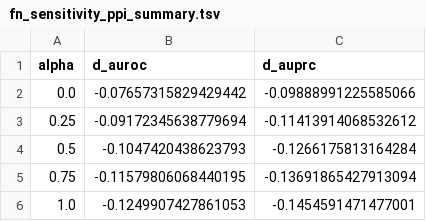
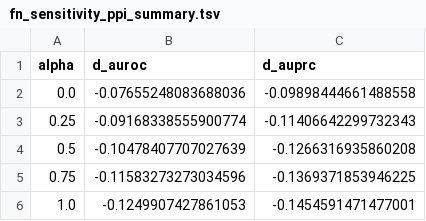
Before and after one commit to JustinLi2002/ptm-audit, a TSV file: results/fn_sensitivity_ppi_summary.tsv, drawn as a sheet.

```diff
--- a/results/fn_sensitivity_ppi_summary.tsv
+++ b/results/fn_sensitivity_ppi_summary.tsv
@@ -1,6 +1,6 @@
 alpha	d_auroc	d_auprc
-0.0	-0.07657315829429442	-0.09888991225585066
-0.25	-0.09172345638779694	-0.11413914068532612
-0.5	-0.1047420438623793	-0.1266175813164284
-0.75	-0.11579806068440195	-0.13691865427913094
+0.0	-0.07655248083688036	-0.09898444661488558
+0.25	-0.09168338555900774	-0.11406642299732343
+0.5	-0.10478407707027639	-0.1266316935860208
+0.75	-0.11583273273034596	-0.1369371853946225
 1.0	-0.1249907427861053	-0.1454591471477001
```
Also changed, not shown: results/fn_sensitivity_esm_summary.tsv, 5 other files.
